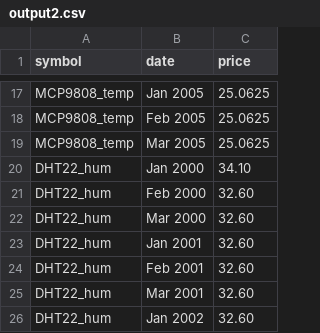
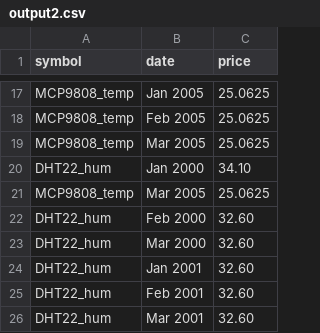
Before and after one commit to pi4bees/pi4science, a CSV file: output2.csv, drawn as a sheet; only a part is shown, gaps mark what is left out; the shorter side is filled out with more unchanged rows; the diff names each change by its address in the sheet, - before the commit and + after, or states it on an @@ line.

Commit message:
testing formating

```diff
--- a/output2.csv
+++ b/output2.csv
+row 21: MCP9808_temp | Mar 2005 | 25.0625
```
